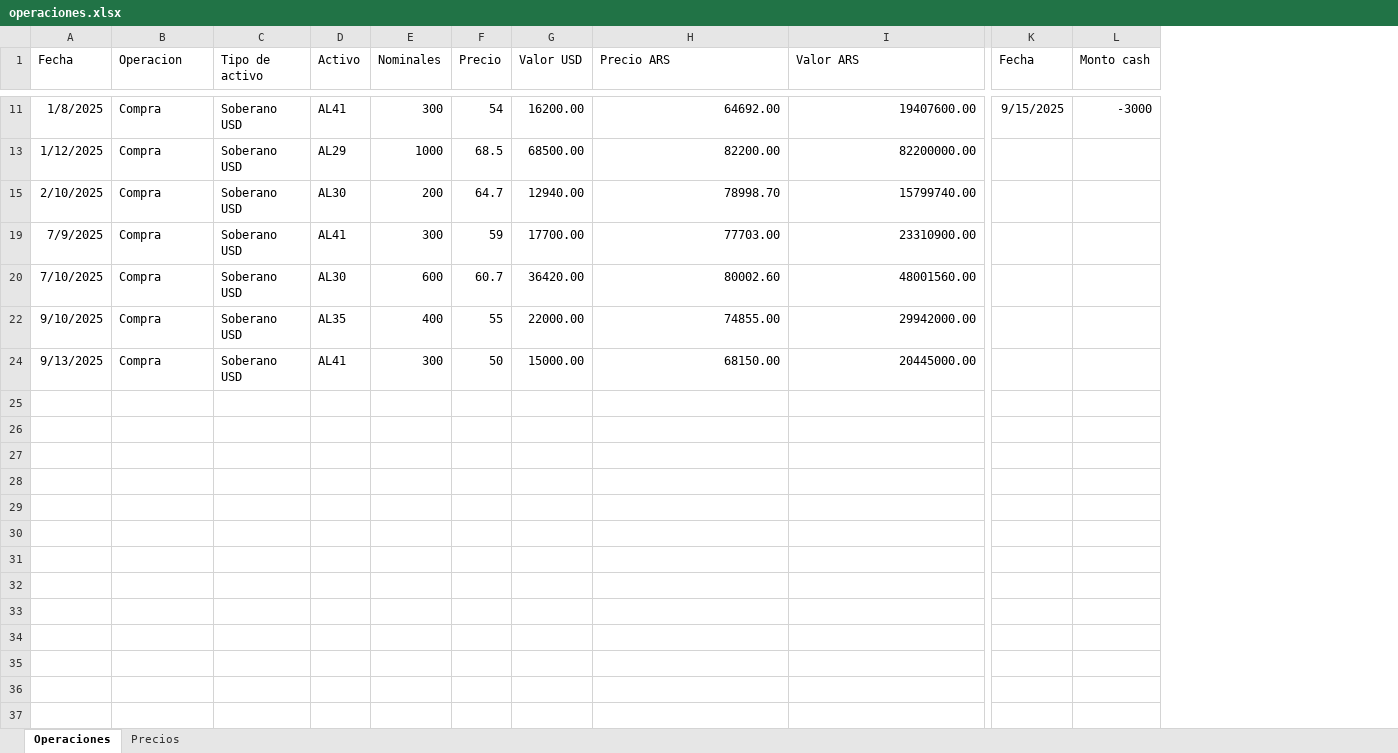
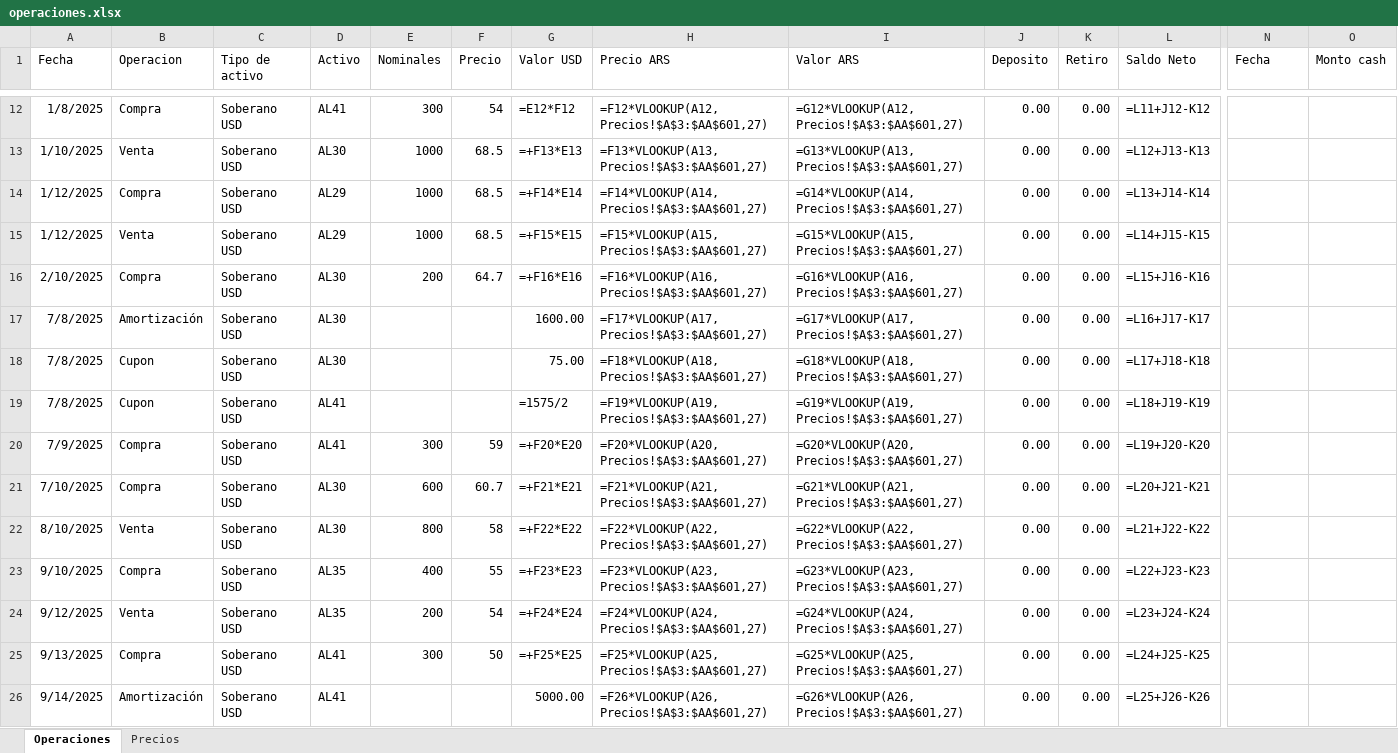
Before and after one commit to santyago-pixel/analisis-de-portafolio, an Excel workbook: operaciones.xlsx, sheet Operaciones, drawn as a sheet; only a part is shown, gaps mark what is left out; values as stored, in another font and other column widths than the file's, no borders; formulas without a stored value are shown as written; addresses are those after the commit; rows hold the shown columns only; the diff covers the shown part only; the diff names each change by its address in the sheet, - before the commit and + after, or states it on an @@ line.

```diff
--- a/operaciones.xlsx (sheet Operaciones)
+++ b/operaciones.xlsx (sheet Operaciones)
+column J (Deposito), row 12: 0.00; row 14: 0.00; row 16: 0.00; rows 20-21: 0.00 | 0.00; row 23: 0.00; row 25: 0.00
+column K (Retiro), row 12: 0.00; row 14: 0.00; row 16: 0.00; rows 20-21: 0.00 | 0.00; row 23: 0.00; row 25: 0.00
+column L (Saldo Neto), row 12: =L11+J12-K12; row 14: =L13+J14-K14; row 16: =L15+J16-K16; rows 20-21: =L19+J20-K20 | =L20+J21-K21; row 23: =L22+J23-K23; row 25: =L24+J25-K25
-G12 (Valor USD): 16200.00
+G12 (Valor USD): =E12*F12
-H12 (Precio ARS): 64692.00
+H12 (Precio ARS): =F12*VLOOKUP(A12,Precios!$A$3:$AA$601,27)
-I12 (Valor ARS): 19407600.00
+I12 (Valor ARS): =G12*VLOOKUP(A12,Precios!$A$3:$AA$601,27)
-N12 (Fecha): 9/15/2025
+N12 (Fecha): (empty)
-O12 (Monto cash): -3000
+O12 (Monto cash): (empty)
+row 13: 1/10/2025 | Venta | Soberano USD | AL30 | 1000 | 68.5 | =+F13*E13 | =F13*VLOOKUP(A13,Precios!$A$3:$AA$601,27) | =G13*VLOOKUP(A13,Precios!$A$3:$AA$601,27) | 0.00 | 0.00 | =L12+J13-K13
-G14 (Valor USD): 68500.00
+G14 (Valor USD): =+F14*E14
-H14 (Precio ARS): 82200.00
+H14 (Precio ARS): =F14*VLOOKUP(A14,Precios!$A$3:$AA$601,27)
-I14 (Valor ARS): 82200000.00
+I14 (Valor ARS): =G14*VLOOKUP(A14,Precios!$A$3:$AA$601,27)
+row 15: 1/12/2025 | Venta | Soberano USD | AL29 | 1000 | 68.5 | =+F15*E15 | =F15*VLOOKUP(A15,Precios!$A$3:$AA$601,27) | =G15*VLOOKUP(A15,Precios!$A$3:$AA$601,27) | 0.00 | 0.00 | =L14+J15-K15
-G16 (Valor USD): 12940.00
+G16 (Valor USD): =+F16*E16
-H16 (Precio ARS): 78998.70
+H16 (Precio ARS): =F16*VLOOKUP(A16,Precios!$A$3:$AA$601,27)
-I16 (Valor ARS): 15799740.00
+I16 (Valor ARS): =G16*VLOOKUP(A16,Precios!$A$3:$AA$601,27)
+row 17: 7/8/2025 | Amortización | Soberano USD | AL30 |  |  | 1600.00 | =F17*VLOOKUP(A17,Precios!$A$3:$AA$601,27) | =G17*VLOOKUP(A17,Precios!$A$3:$AA$601,27) | 0.00 | 0.00 | =L16+J17-K17
+row 18: 7/8/2025 | Cupon | Soberano USD | AL30 |  |  | 75.00 | =F18*VLOOKUP(A18,Precios!$A$3:$AA$601,27) | =G18*VLOOKUP(A18,Precios!$A$3:$AA$601,27) | 0.00 | 0.00 | =L17+J18-K18
+row 19: 7/8/2025 | Cupon | Soberano USD | AL41 |  |  | =1575/2 | =F19*VLOOKUP(A19,Precios!$A$3:$AA$601,27) | =G19*VLOOKUP(A19,Precios!$A$3:$AA$601,27) | 0.00 | 0.00 | =L18+J19-K19
-G20 (Valor USD): 17700.00
+G20 (Valor USD): =+F20*E20
-H20 (Precio ARS): 77703.00
+H20 (Precio ARS): =F20*VLOOKUP(A20,Precios!$A$3:$AA$601,27)
-I20 (Valor ARS): 23310900.00
+I20 (Valor ARS): =G20*VLOOKUP(A20,Precios!$A$3:$AA$601,27)
-G21 (Valor USD): 36420.00
+G21 (Valor USD): =+F21*E21
-H21 (Precio ARS): 80002.60
+H21 (Precio ARS): =F21*VLOOKUP(A21,Precios!$A$3:$AA$601,27)
-I21 (Valor ARS): 48001560.00
+I21 (Valor ARS): =G21*VLOOKUP(A21,Precios!$A$3:$AA$601,27)
+row 22: 8/10/2025 | Venta | Soberano USD | AL30 | 800 | 58 | =+F22*E22 | =F22*VLOOKUP(A22,Precios!$A$3:$AA$601,27) | =G22*VLOOKUP(A22,Precios!$A$3:$AA$601,27) | 0.00 | 0.00 | =L21+J22-K22
-G23 (Valor USD): 22000.00
+G23 (Valor USD): =+F23*E23
-H23 (Precio ARS): 74855.00
+H23 (Precio ARS): =F23*VLOOKUP(A23,Precios!$A$3:$AA$601,27)
-I23 (Valor ARS): 29942000.00
+I23 (Valor ARS): =G23*VLOOKUP(A23,Precios!$A$3:$AA$601,27)
+row 24: 9/12/2025 | Venta | Soberano USD | AL35 | 200 | 54 | =+F24*E24 | =F24*VLOOKUP(A24,Precios!$A$3:$AA$601,27) | =G24*VLOOKUP(A24,Precios!$A$3:$AA$601,27) | 0.00 | 0.00 | =L23+J24-K24
-G25 (Valor USD): 15000.00
+G25 (Valor USD): =+F25*E25
-H25 (Precio ARS): 68150.00
+H25 (Precio ARS): =F25*VLOOKUP(A25,Precios!$A$3:$AA$601,27)
-I25 (Valor ARS): 20445000.00
+I25 (Valor ARS): =G25*VLOOKUP(A25,Precios!$A$3:$AA$601,27)
+row 26: 9/14/2025 | Amortización | Soberano USD | AL41 |  |  | 5000.00 | =F26*VLOOKUP(A26,Precios!$A$3:$AA$601,27) | =G26*VLOOKUP(A26,Precios!$A$3:$AA$601,27) | 0.00 | 0.00 | =L25+J26-K26
```
Also changed, not shown: 6 added rows and 26 edited cells elsewhere in this sheet, sheet Precios, hidden cells.
